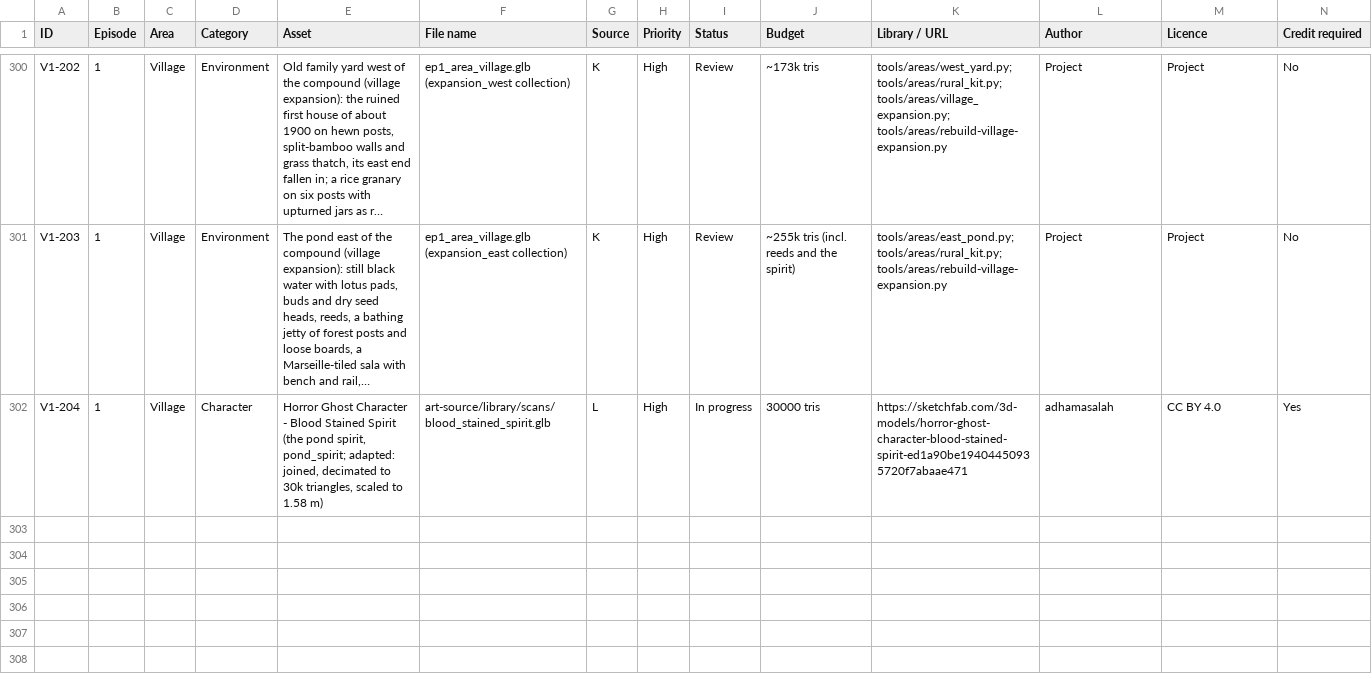
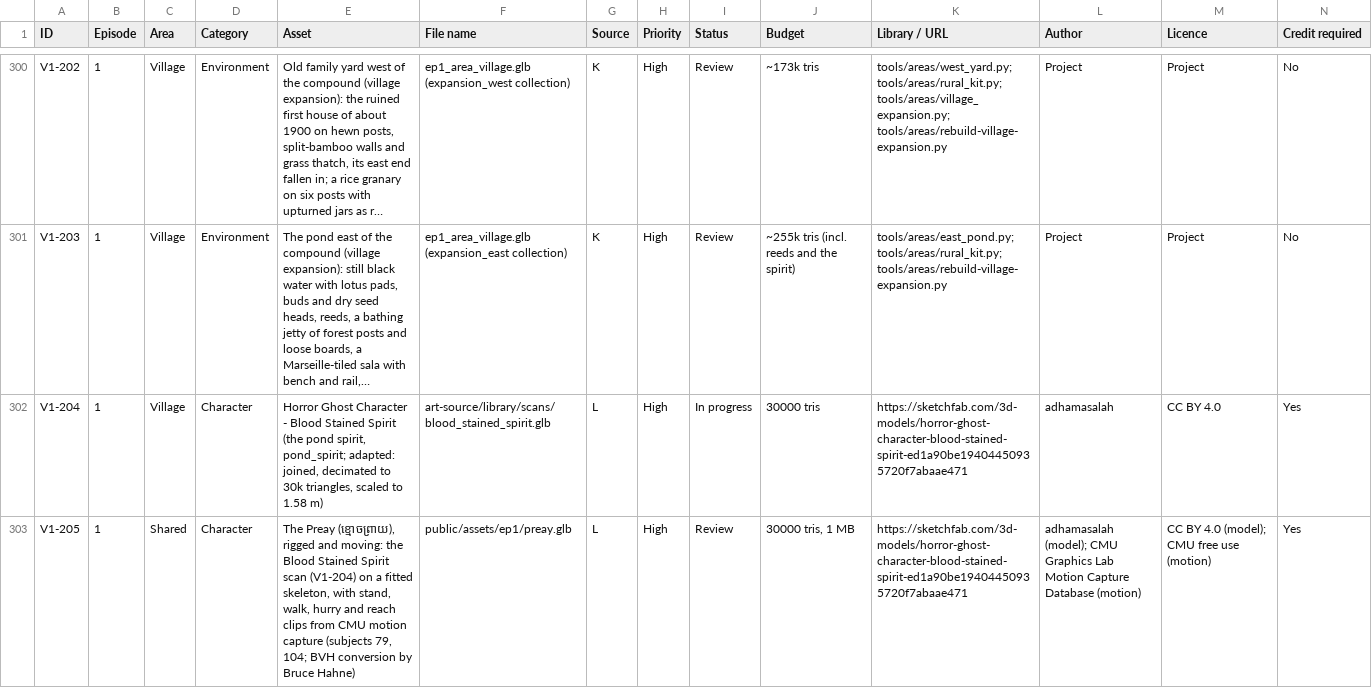
Before and after one commit to RithyBondeth/The-Unbroken-Debt, a CSV file: docs/production/asset-tracker.csv, drawn as a sheet; only a part is shown, gaps mark what is left out; long unchanged cells end in …; rows hold the shown columns only; the diff names each change by its address in the sheet, - before the commit and + after, or states it on an @@ line.

```diff
--- a/docs/production/asset-tracker.csv
+++ b/docs/production/asset-tracker.csv
+row 303: V1-205 | 1 | Shared | Character | The Preay (ខ្មោចព្រាយ), rigged and moving: the Blood Stained Spirit scan (V1-204) on a fitted skeleton, with stand, walk, hurry and reach clips from CMU motion capture (subjects 79, 104; BVH conversion by Bruce Hahne) | public/assets/ep1/preay.glb | L | High | Review | 30000 tris, 1 MB | https://sketchfab.com/3d-models/horror-ghost-character-blood-stained-spirit-ed1a90be19404450935720f7abaae471 | adhamasalah (model); CMU Graphics Lab Motion Capture Database (motion) | CC BY 4.0 (model); CMU free use (motion) | Yes
```
Also changed, not shown: 22 other files.
